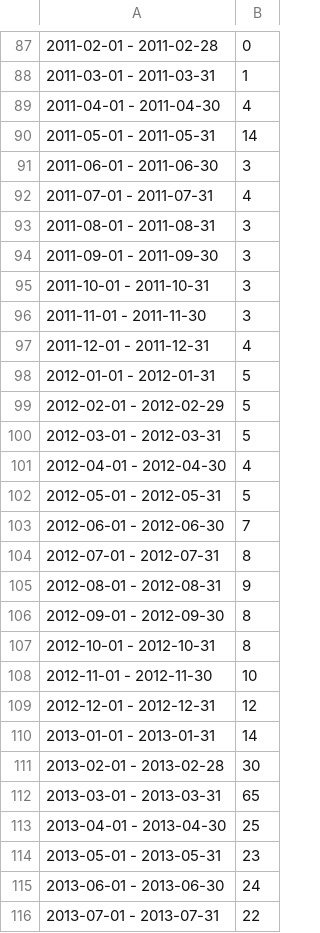
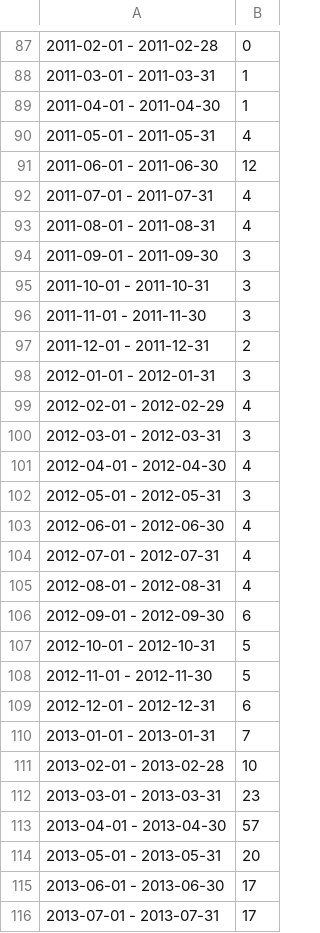
Before and after one commit to tglucksmann/buybitcoinworldwide.github.io, a CSV file: data/data1.csv, drawn as a sheet; only a part is shown, gaps mark what is left out; the diff covers the shown part only.

```diff
--- a/data/data1.csv
+++ b/data/data1.csv
@@ -88,7 +88,7 @@
 2011-03-01 - 2011-03-31,1
-2011-04-01 - 2011-04-30,4
-2011-05-01 - 2011-05-31,14
-2011-06-01 - 2011-06-30,3
+2011-04-01 - 2011-04-30,1
+2011-05-01 - 2011-05-31,4
+2011-06-01 - 2011-06-30,12
 2011-07-01 - 2011-07-31,4
-2011-08-01 - 2011-08-31,3
+2011-08-01 - 2011-08-31,4
 2011-09-01 - 2011-09-30,3
@@ -96,21 +96,21 @@
 2011-11-01 - 2011-11-30,3
-2011-12-01 - 2011-12-31,4
-2012-01-01 - 2012-01-31,5
-2012-02-01 - 2012-02-29,5
-2012-03-01 - 2012-03-31,5
+2011-12-01 - 2011-12-31,2
+2012-01-01 - 2012-01-31,3
+2012-02-01 - 2012-02-29,4
+2012-03-01 - 2012-03-31,3
 2012-04-01 - 2012-04-30,4
-2012-05-01 - 2012-05-31,5
-2012-06-01 - 2012-06-30,7
-2012-07-01 - 2012-07-31,8
-2012-08-01 - 2012-08-31,9
-2012-09-01 - 2012-09-30,8
-2012-10-01 - 2012-10-31,8
-2012-11-01 - 2012-11-30,10
-2012-12-01 - 2012-12-31,12
-2013-01-01 - 2013-01-31,14
-2013-02-01 - 2013-02-28,30
-2013-03-01 - 2013-03-31,65
-2013-04-01 - 2013-04-30,25
-2013-05-01 - 2013-05-31,23
-2013-06-01 - 2013-06-30,24
-2013-07-01 - 2013-07-31,22
+2012-05-01 - 2012-05-31,3
+2012-06-01 - 2012-06-30,4
+2012-07-01 - 2012-07-31,4
+2012-08-01 - 2012-08-31,4
+2012-09-01 - 2012-09-30,6
+2012-10-01 - 2012-10-31,5
+2012-11-01 - 2012-11-30,5
+2012-12-01 - 2012-12-31,6
+2013-01-01 - 2013-01-31,7
+2013-02-01 - 2013-02-28,10
+2013-03-01 - 2013-03-31,23
+2013-04-01 - 2013-04-30,57
+2013-05-01 - 2013-05-31,20
+2013-06-01 - 2013-06-30,17
+2013-07-01 - 2013-07-31,17
```
Also changed, not shown: 1 added row and 30 edited cells elsewhere in this file, data/data2.csv, data/data3.csv.
